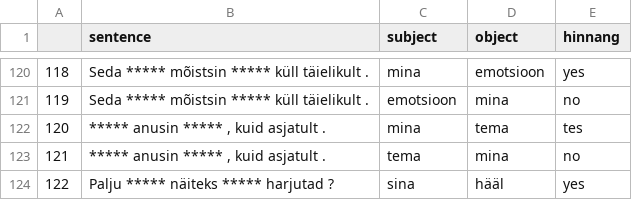
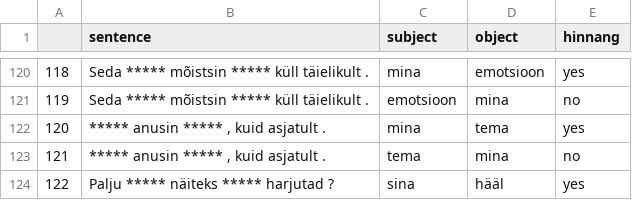
Before and after one commit to estnltk/collocation-net, a CSV file: analysis/svo/annotator2/svo_sentences_4.csv, drawn as a sheet; only a part is shown, gaps mark what is left out.

Commit message:
fixed mistakes in svo analysis files

```diff
--- a/analysis/svo/annotator2/svo_sentences_4.csv
+++ b/analysis/svo/annotator2/svo_sentences_4.csv
@@ -121,3 +121,3 @@
 119,Seda ***** mõistsin ***** küll täielikult .,emotsioon,mina,no
-120,"***** anusin ***** , kuid asjatult .",mina,tema,tes
+120,"***** anusin ***** , kuid asjatult .",mina,tema,yes
 121,"***** anusin ***** , kuid asjatult .",tema,mina,no
```
